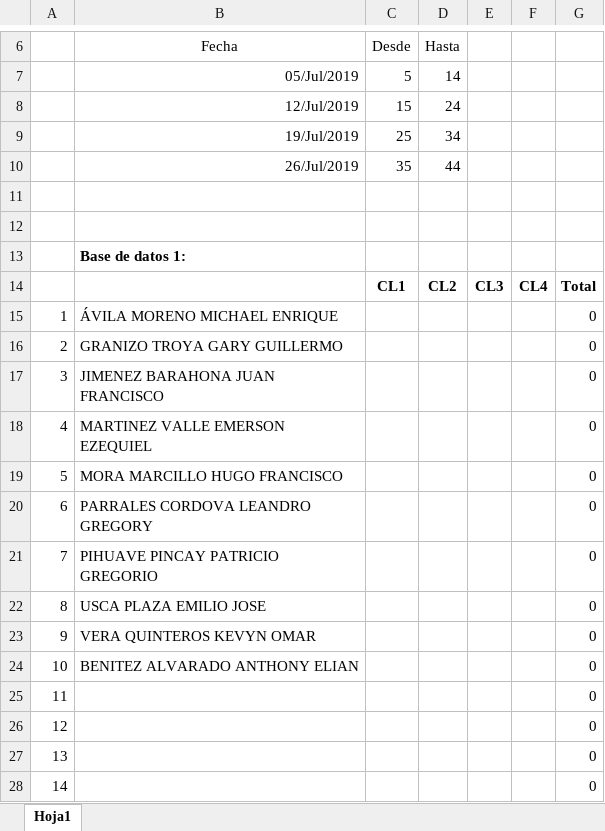
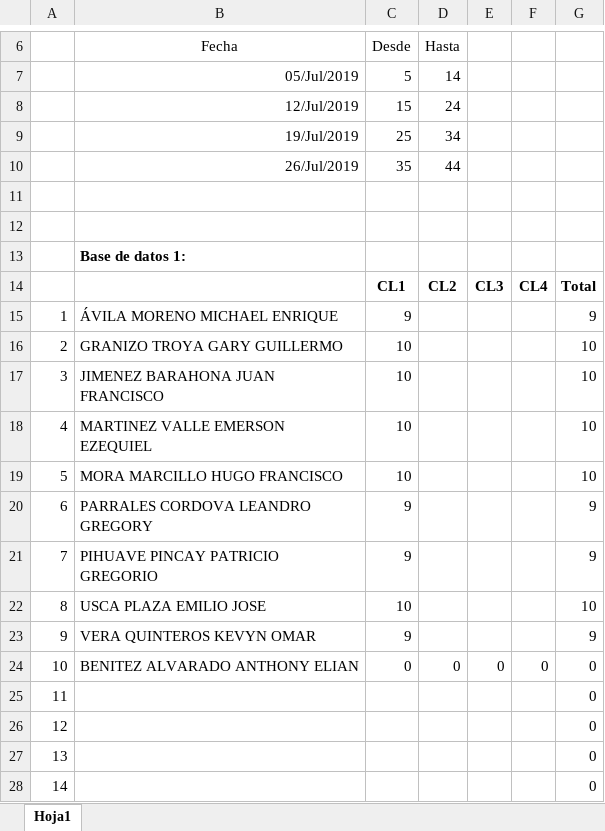
Before and after one commit to deberestes01/Base_de_datos_1, an Excel workbook: Control_de_lectura/S1M22019_Control de lectura_Antes de renunciar a tu empleo.xlsx, sheet Hoja1, drawn as a sheet; only a part is shown, gaps mark what is left out; values as stored, in another font and other column widths than the file's, no borders; the diff names each change by its address in the sheet, - before the commit and + after, or states it on an @@ line.

Commit message:
Add files via upload

```diff
--- a/Control_de_lectura/S1M22019_Control de lectura_Antes de renunciar a tu empleo.xlsx (sheet Hoja1)
+++ b/Control_de_lectura/S1M22019_Control de lectura_Antes de renunciar a tu empleo.xlsx (sheet Hoja1)
-C15 (Desde): (empty)
+C15 (Desde): 9
-G15: 0
+G15: 9
-C16:C19 (Desde): (empty)
+C16:C19 (Desde): 10
-G16:G19: 0
+G16:G19: 10
-C20:C21 (Desde): (empty)
+C20:C21 (Desde): 9
-G20:G21: 0
+G20:G21: 9
-C22 (Desde): (empty)
+C22 (Desde): 10
-G22: 0
+G22: 10
-C23 (Desde): (empty)
+C23 (Desde): 9
-G23: 0
+G23: 9
-C24 (Desde): (empty)
+C24 (Desde): 0
-D24 (Hasta): (empty)
+D24 (Hasta): 0
-E24: (empty)
+E24: 0
-F24: (empty)
+F24: 0
```
